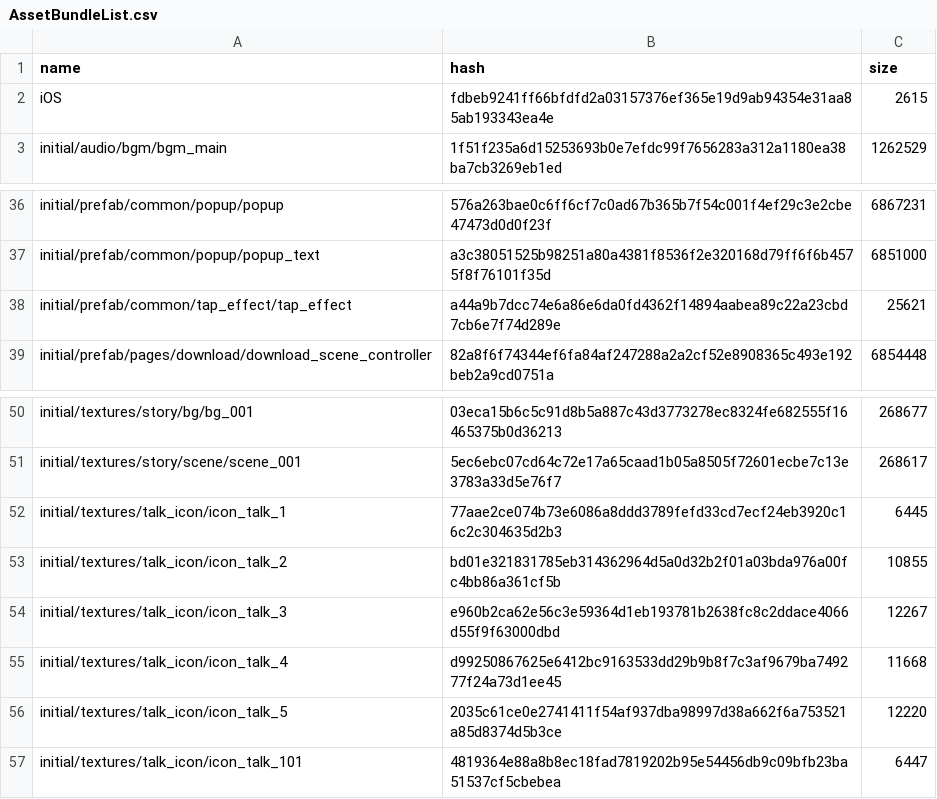
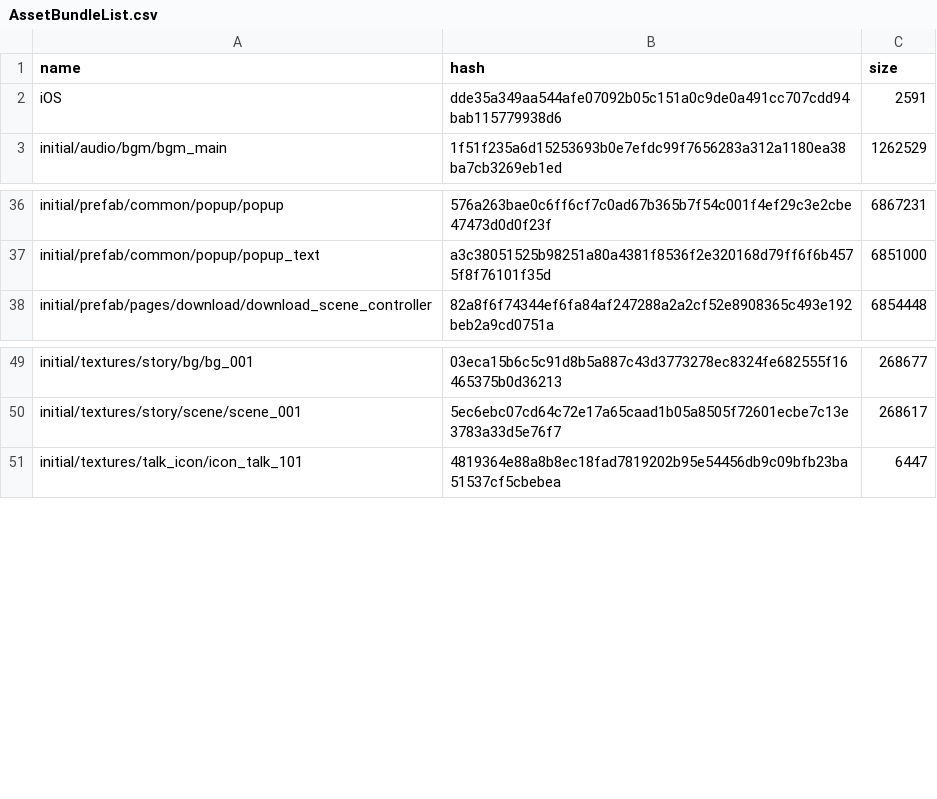
Before and after one commit to onederappli/GL_AB_iOS, a CSV file: 100/AssetBundleList.csv, drawn as a sheet; only a part is shown, gaps mark what is left out.

Commit message:
AssetBundle更新

```diff
--- a/100/AssetBundleList.csv
+++ b/100/AssetBundleList.csv
@@ -1,3 +1,3 @@
 name,hash,size
-iOS,fdbeb9241ff66bfdfd2a03157376ef365e19d9ab94354e31aa85ab193343ea4e,2615
+iOS,dde35a349aa544afe07092b05c151a0c9de0a491cc707cdd94bab115779938d6,2591
 initial/audio/bgm/bgm_main,1f51f235a6d15253693b0e7efdc99f7656283a312a1180ea38ba7cb3269eb1ed,1262529
@@ -37,3 +37,2 @@ initial/prefab/common/popup/popup,576a263bae0c6ff6cf7c0ad67b365b7f54c001f4ef29c3
 initial/prefab/common/popup/popup_text,a3c38051525b98251a80a4381f8536f2e320168d79ff6f6b4575f8f76101f35d,6851000
-initial/prefab/common/tap_effect/tap_effect,a44a9b7dcc74e6a86e6da0fd4362f14894aabea89c22a23cbd7cb6e7f74d289e,25621
 initial/prefab/pages/download/download_scene_controller,82a8f6f74344ef6fa84af247288a2a2cf52e8908365c493e192beb2a9cd0751a,6854448
@@ -51,7 +50,2 @@ initial/textures/story/bg/bg_001,03eca15b6c5c91d8b5a887c43d3773278ec8324fe682555
 initial/textures/story/scene/scene_001,5ec6ebc07cd64c72e17a65caad1b05a8505f72601ecbe7c13e3783a33d5e76f7,268617
-initial/textures/talk_icon/icon_talk_1,77aae2ce074b73e6086a8ddd3789fefd33cd7ecf24eb3920c16c2c304635d2b3,6445
-initial/textures/talk_icon/icon_talk_2,bd01e321831785eb314362964d5a0d32b2f01a03bda976a00fc4bb86a361cf5b,10855
-initial/textures/talk_icon/icon_talk_3,e960b2ca62e56c3e59364d1eb193781b2638fc8c2ddace4066d55f9f63000dbd,12267
-initial/textures/talk_icon/icon_talk_4,d99250867625e6412bc9163533dd29b9b8f7c3af9679ba749277f24a73d1ee45,11668
-initial/textures/talk_icon/icon_talk_5,2035c61ce0e2741411f54af937dba98997d38a662f6a753521a85d8374d5b3ce,12220
 initial/textures/talk_icon/icon_talk_101,4819364e88a8b8ec18fad7819202b95e54456db9c09bfb23ba51537cf5cbebea,6447
```
Also changed, not shown: 1 other file.
